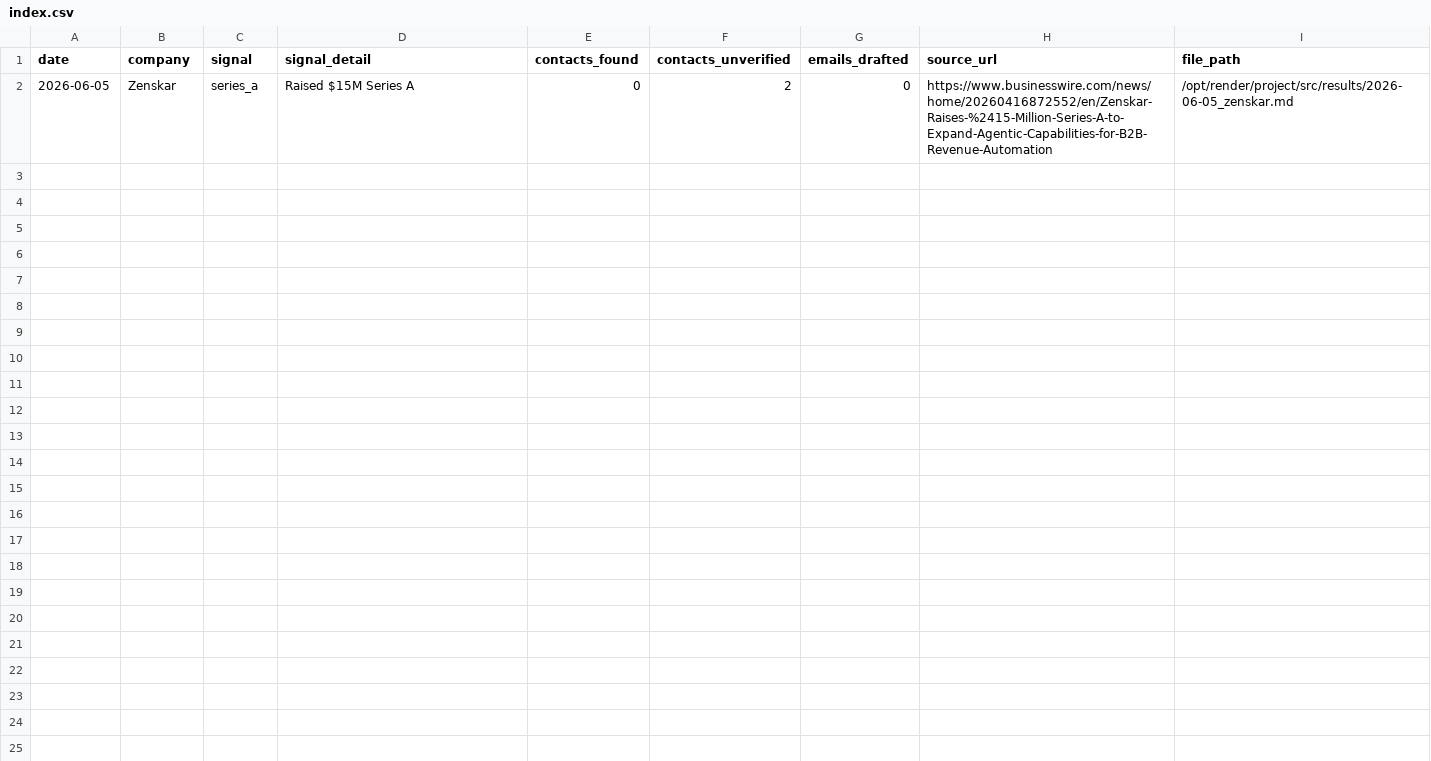
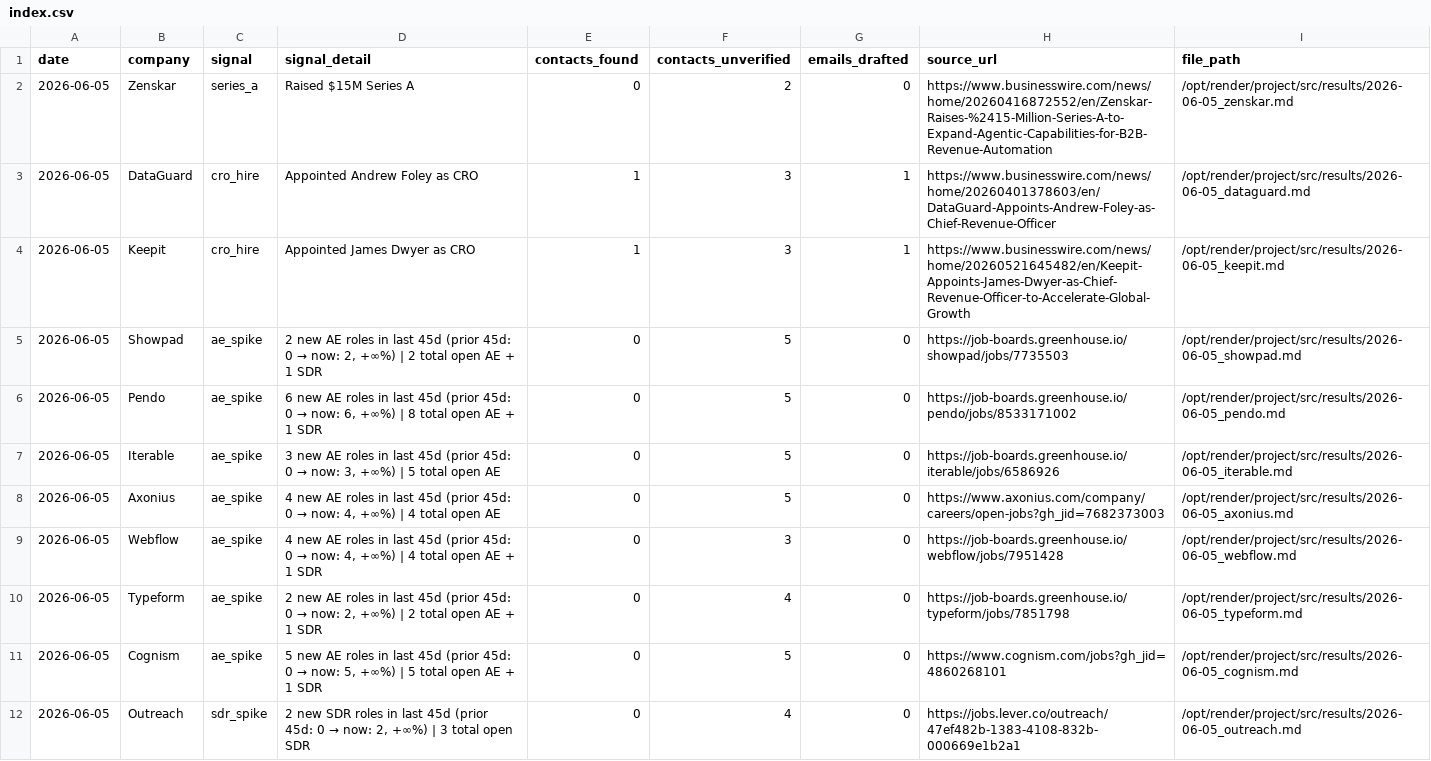
Before and after one commit to rabimoses/company-prospector, a CSV file: results/index.csv, drawn as a sheet.

Commit message:
prospector run 2026-06-05

```diff
--- a/results/index.csv
+++ b/results/index.csv
@@ -2 +2,11 @@ date,company,signal,signal_detail,contacts_found,contacts_unverified,emails_draf
 2026-06-05,Zenskar,series_a,Raised $15M Series A,0,2,0,https://www.businesswire.com/news/home/20260416872552/en/Zenskar-Raises-%2415-Million-Series-A-to-Expand-Agentic-Capabilities-for-B2B-Revenue-Automation,/opt/render/project/src/results/2026-06-05_zenskar.md
+2026-06-05,DataGuard,cro_hire,Appointed Andrew Foley as CRO,1,3,1,https://www.businesswire.com/news/home/20260401378603/en/DataGuard-Appoints-Andrew-Foley-as-Chief-Revenue-Officer,/opt/render/project/src/results/2026-06-05_dataguard.md
+2026-06-05,Keepit,cro_hire,Appointed James Dwyer as CRO,1,3,1,https://www.businesswire.com/news/home/20260521645482/en/Keepit-Appoints-James-Dwyer-as-Chief-Revenue-Officer-to-Accelerate-Global-Growth,/opt/render/project/src/results/2026-06-05_keepit.md
+2026-06-05,Showpad,ae_spike,"2 new AE roles in last 45d (prior 45d: 0 → now: 2, +∞%) | 2 total open AE + 1 SDR",0,5,0,https://job-boards.greenhouse.io/showpad/jobs/7735503,/opt/render/project/src/results/2026-06-05_showpad.md
+2026-06-05,Pendo,ae_spike,"6 new AE roles in last 45d (prior 45d: 0 → now: 6, +∞%) | 8 total open AE + 1 SDR",0,5,0,https://job-boards.greenhouse.io/pendo/jobs/8533171002,/opt/render/project/src/results/2026-06-05_pendo.md
+2026-06-05,Iterable,ae_spike,"3 new AE roles in last 45d (prior 45d: 0 → now: 3, +∞%) | 5 total open AE",0,5,0,https://job-boards.greenhouse.io/iterable/jobs/6586926,/opt/render/project/src/results/2026-06-05_iterable.md
+2026-06-05,Axonius,ae_spike,"4 new AE roles in last 45d (prior 45d: 0 → now: 4, +∞%) | 4 total open AE",0,5,0,https://www.axonius.com/company/careers/open-jobs?gh_jid=7682373003,/opt/render/project/src/results/2026-06-05_axonius.md
+2026-06-05,Webflow,ae_spike,"4 new AE roles in last 45d (prior 45d: 0 → now: 4, +∞%) | 4 total open AE + 1 SDR",0,3,0,https://job-boards.greenhouse.io/webflow/jobs/7951428,/opt/render/project/src/results/2026-06-05_webflow.md
+2026-06-05,Typeform,ae_spike,"2 new AE roles in last 45d (prior 45d: 0 → now: 2, +∞%) | 2 total open AE + 1 SDR",0,4,0,https://job-boards.greenhouse.io/typeform/jobs/7851798,/opt/render/project/src/results/2026-06-05_typeform.md
+2026-06-05,Cognism,ae_spike,"5 new AE roles in last 45d (prior 45d: 0 → now: 5, +∞%) | 5 total open AE + 1 SDR",0,5,0,https://www.cognism.com/jobs?gh_jid=4860268101,/opt/render/project/src/results/2026-06-05_cognism.md
+2026-06-05,Outreach,sdr_spike,"2 new SDR roles in last 45d (prior 45d: 0 → now: 2, +∞%) | 3 total open SDR",0,4,0,https://jobs.lever.co/outreach/47ef482b-1383-4108-832b-000669e1b2a1,/opt/render/project/src/results/2026-06-05_outreach.md
```
